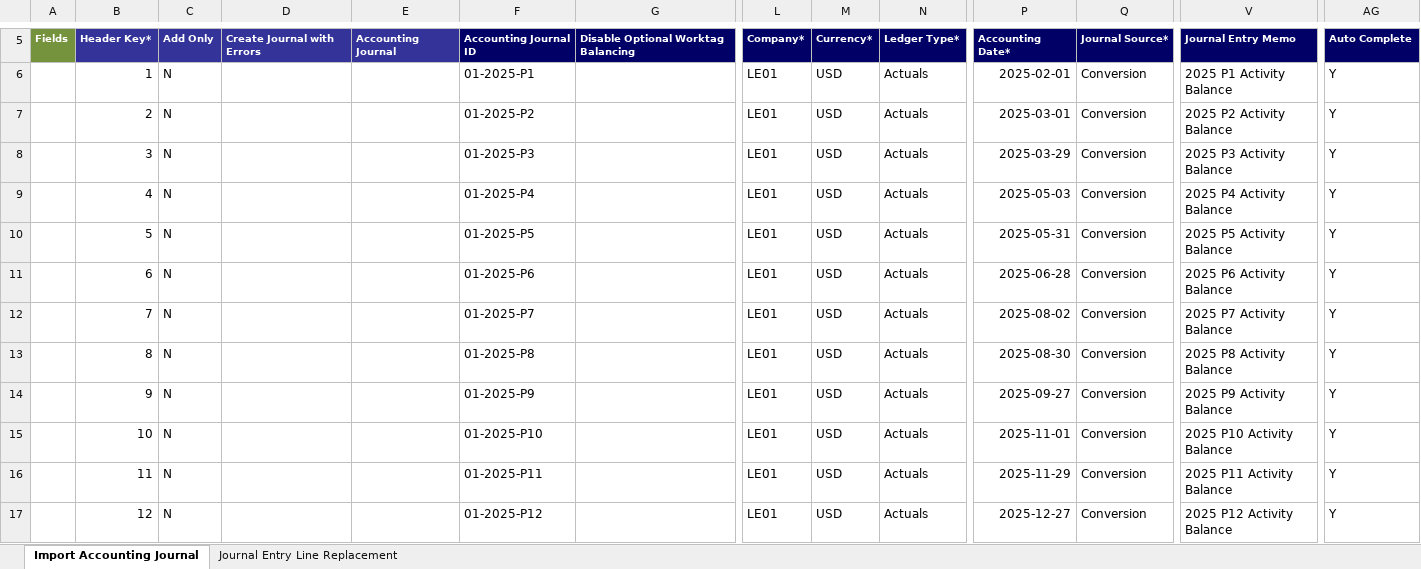
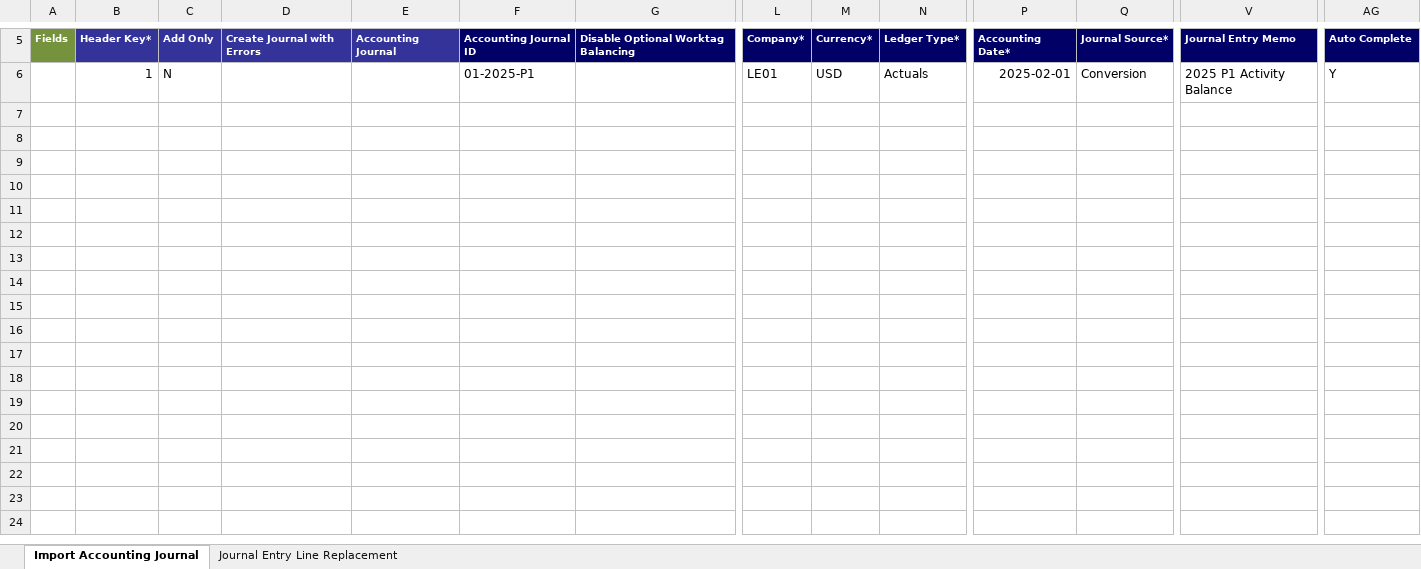
Before and after one commit to Git229KEV/CSV-to-EIB-Agent, an Excel workbook: Import_Accounting_Journal_v45.0_LE01_2025_P1.xlsx, sheet Import Accounting Journal, drawn as a sheet; only a part is shown, gaps mark what is left out; values as stored, in another font and other column widths than the file's, no borders; rows hold the shown columns only; the diff names each change by its address in the sheet, - before the commit and + after, or states it on an @@ line.

Commit message:
feat(v45.1): update Import_Accounting_Journal_v45.1 template to 54-col schema, remap source outputs, and rebuild WorkdayEIBStudio.exe (v1.2.0)

```diff
--- a/Import_Accounting_Journal_v45.0_LE01_2025_P1.xlsx (sheet Import Accounting Journal)
+++ b/Import_Accounting_Journal_v45.0_LE01_2025_P1.xlsx (sheet Import Accounting Journal)
-row 7:  | 2 | N |  |  | 01-2025-P2 |  | LE01 | USD | Actuals | 2025-03-01 | Conversion | 2025 P2 Activity Balance | Y
-row 8:  | 3 | N |  |  | 01-2025-P3 |  | LE01 | USD | Actuals | 2025-03-29 | Conversion | 2025 P3 Activity Balance | Y
-row 9:  | 4 | N |  |  | 01-2025-P4 |  | LE01 | USD | Actuals | 2025-05-03 | Conversion | 2025 P4 Activity Balance | Y
-row 10:  | 5 | N |  |  | 01-2025-P5 |  | LE01 | USD | Actuals | 2025-05-31 | Conversion | 2025 P5 Activity Balance | Y
-row 11:  | 6 | N |  |  | 01-2025-P6 |  | LE01 | USD | Actuals | 2025-06-28 | Conversion | 2025 P6 Activity Balance | Y
-row 12:  | 7 | N |  |  | 01-2025-P7 |  | LE01 | USD | Actuals | 2025-08-02 | Conversion | 2025 P7 Activity Balance | Y
-row 13:  | 8 | N |  |  | 01-2025-P8 |  | LE01 | USD | Actuals | 2025-08-30 | Conversion | 2025 P8 Activity Balance | Y
-row 14:  | 9 | N |  |  | 01-2025-P9 |  | LE01 | USD | Actuals | 2025-09-27 | Conversion | 2025 P9 Activity Balance | Y
-row 15:  | 10 | N |  |  | 01-2025-P10 |  | LE01 | USD | Actuals | 2025-11-01 | Conversion | 2025 P10 Activity Balance | Y
-row 16:  | 11 | N |  |  | 01-2025-P11 |  | LE01 | USD | Actuals | 2025-11-29 | Conversion | 2025 P11 Activity Balance | Y
-row 17:  | 12 | N |  |  | 01-2025-P12 |  | LE01 | USD | Actuals | 2025-12-27 | Conversion | 2025 P12 Activity Balance | Y
```
Also changed, not shown: sheet Journal Entry Line Replacement, output/Import_Accounting_Journal_v45.0_LE01_2025_P1.xlsx, output/Import_Accounting_Journal_v45.0_LE01_2026_P2.xlsx, 12 other files.
